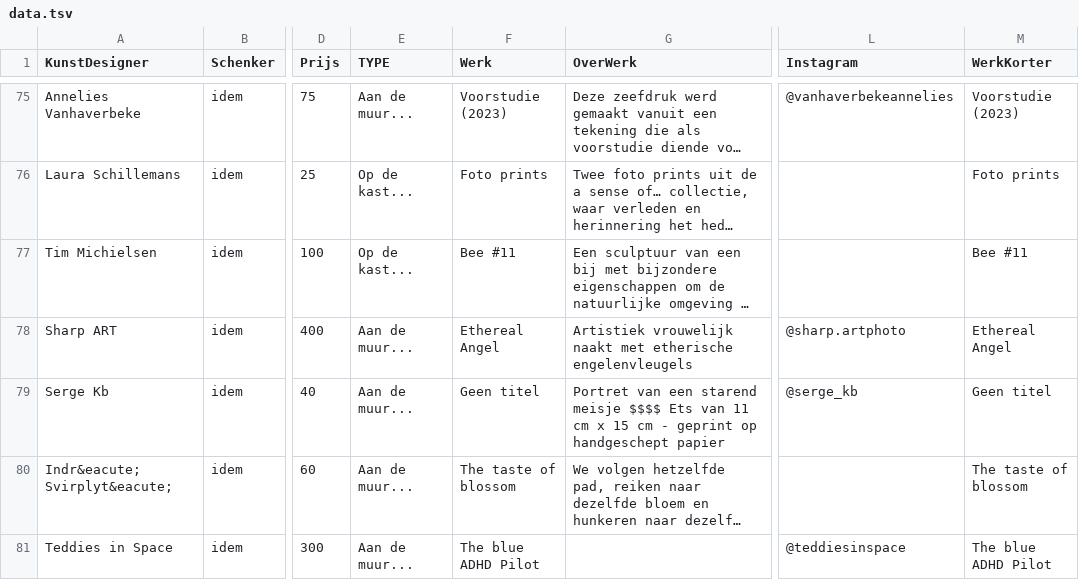
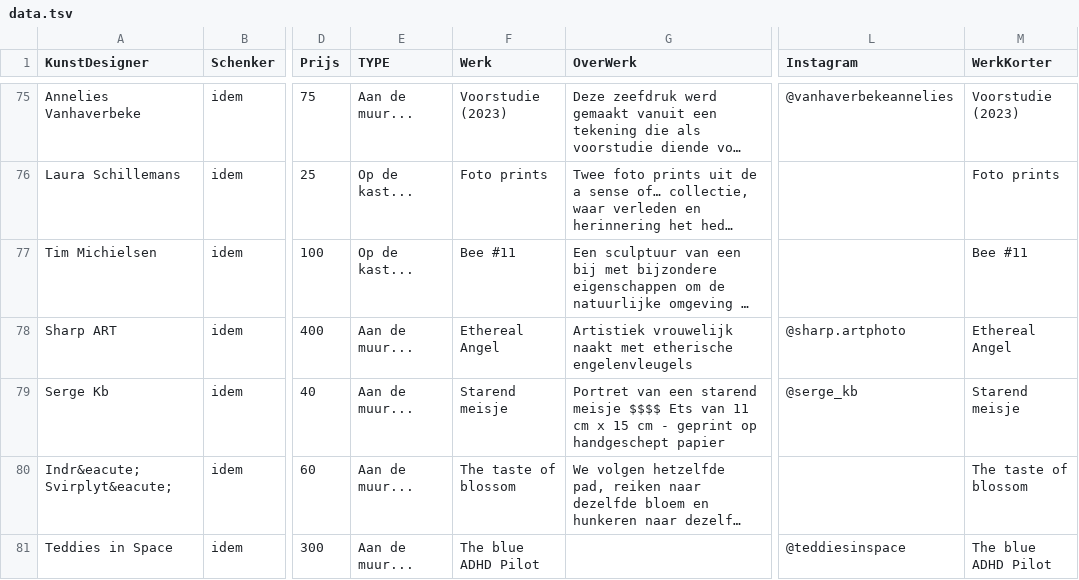
Before and after one commit to pbertels/artdesign, a TSV file: data.tsv, drawn as a sheet; only a part is shown, gaps mark what is left out; long unchanged cells end in …; the diff names each change by its address in the sheet, - before the commit and + after, or states it on an @@ line.

```diff
--- a/data.tsv
+++ b/data.tsv
-F79 (Werk): Geen titel
+F79 (Werk): Starend meisje
-M79 (WerkKorter): Geen titel
+M79 (WerkKorter): Starend meisje
```
Also changed, not shown: 7 other files.
